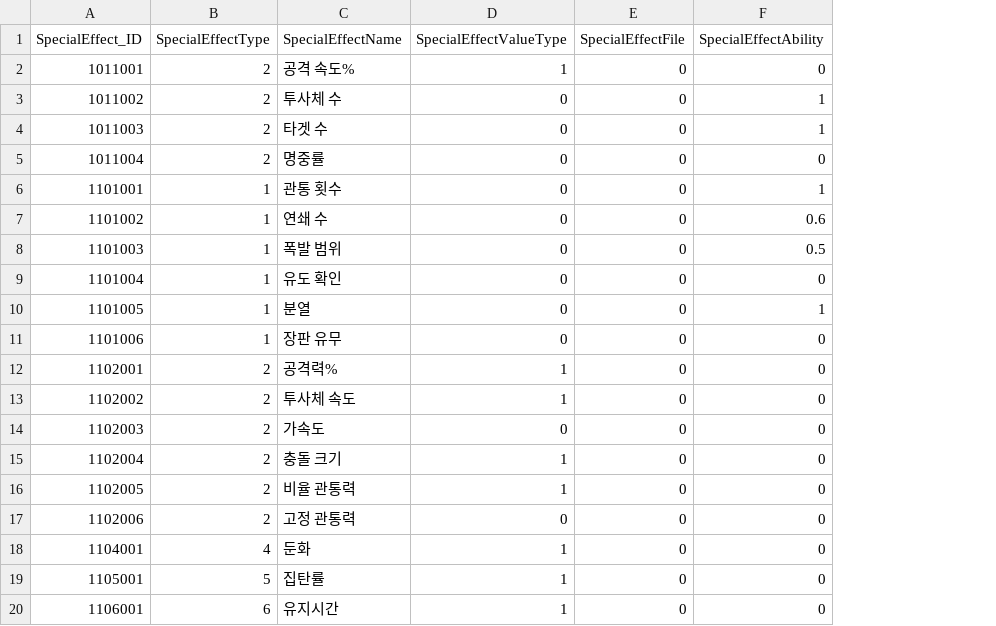
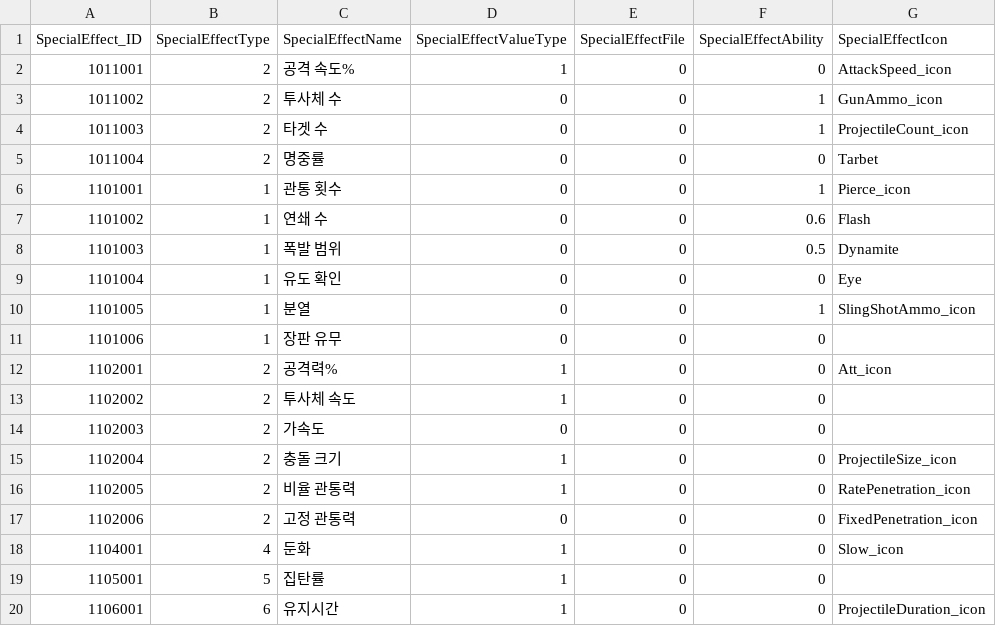
Before and after one commit to jeonglee22/MyPlanet, a CSV file: Assets/DataTables/SpecialEffectTable.csv, drawn as a sheet; the diff names each change by its address in the sheet, - before the commit and + after, or states it on an @@ line.

```diff
--- a/Assets/DataTables/SpecialEffectTable.csv
+++ b/Assets/DataTables/SpecialEffectTable.csv
+column G (SpecialEffectIcon), rows 2-20: AttackSpeed_icon | GunAmmo_icon | ProjectileCount_icon | Tarbet | Pierce_icon | Flash | Dynamite | Eye | SlingShotAmmo_icon |  | Att_icon |  |  | ProjectileSize_icon | RatePenetration_icon | FixedPenetration_icon | Slow_icon |  | ProjectileDuration_icon
```
Also changed, not shown: 24 other files.
